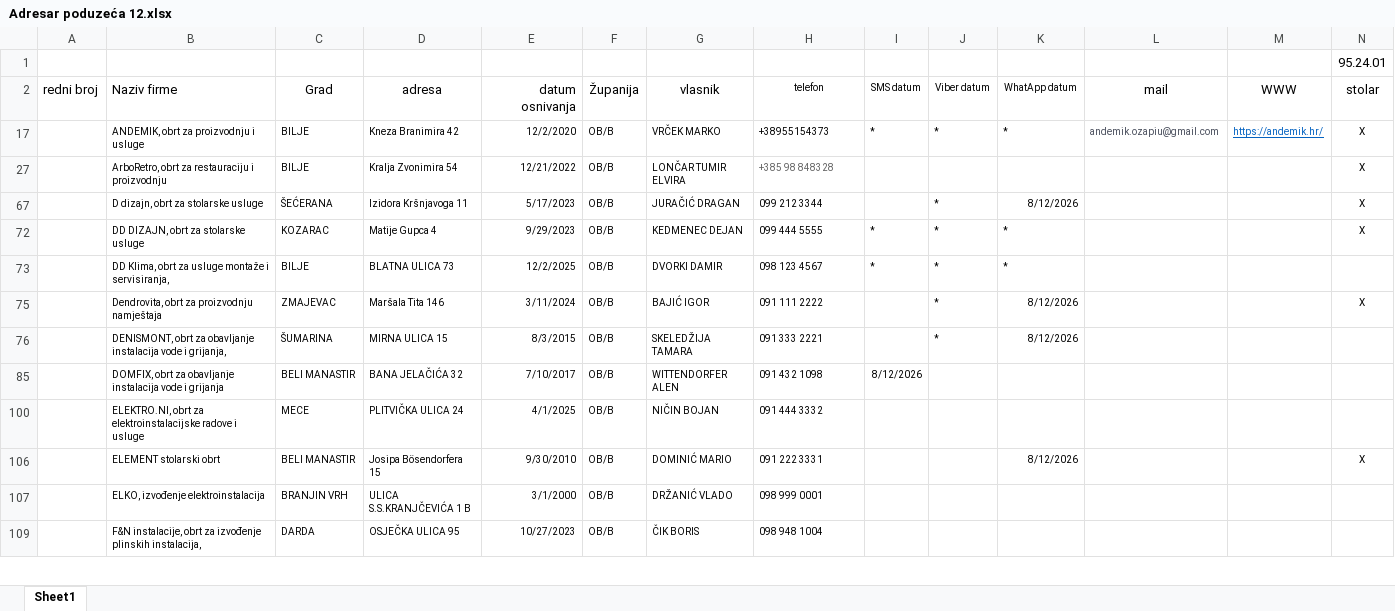
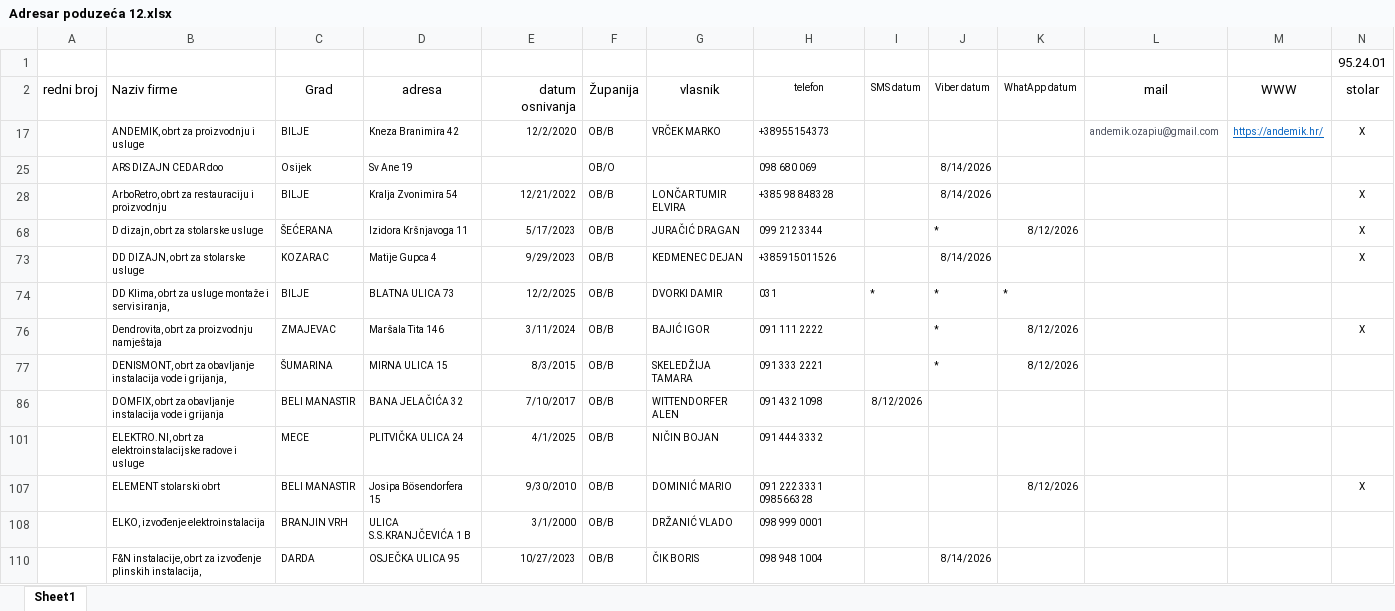
Before and after one commit to BetonOS4633/KalkulacijeGradjevina, an Excel workbook: Ostalo/Adresar poduzeća 12.xlsx, sheet Sheet1, drawn as a sheet; only a part is shown; values as stored, in another font and other column widths than the file's, no borders; table styles not drawn; addresses are those after the commit; rows hold the shown columns only; the diff covers the shown part only; the diff names each change by its address in the sheet, - before the commit and + after, or states it on an @@ line.

Commit message:
Update Adresar poduzeća 12.xlsx

```diff
--- a/Ostalo/Adresar poduzeća 12.xlsx (sheet Sheet1)
+++ b/Ostalo/Adresar poduzeća 12.xlsx (sheet Sheet1)
-I17 (SMS datum): *
+I17 (SMS datum): (empty)
-J17 (Viber datum): *
+J17 (Viber datum): (empty)
-K17 (WhatApp datum): *
+K17 (WhatApp datum): (empty)
+row 25:  | ARS DIZAJN CEDAR doo | Osijek | Sv Ane 19 |  | OB/O |  | 098 680 069 |  | 8/14/2026
-H28 text colour: #646464
+H28 text colour: black
-J28 (Viber datum): (empty)
+J28 (Viber datum): 8/14/2026
-H73 (telefon): 099 444 5555
+H73 (telefon): +385915011526
-I73 (SMS datum): *
+I73 (SMS datum): (empty)
-J73 (Viber datum): *
+J73 (Viber datum): 8/14/2026
-K73 (WhatApp datum): *
+K73 (WhatApp datum): (empty)
-H74 (telefon): 098 123 4567
+H74 (telefon): 031
-H107 (telefon): 091 222 3331
+H107 (telefon): 091 222 3331 098566328
-J110 (Viber datum): (empty)
+J110 (Viber datum): 8/14/2026
```
Also changed, not shown: 4 added rows and 19 edited cells elsewhere in this sheet, hidden cells.
